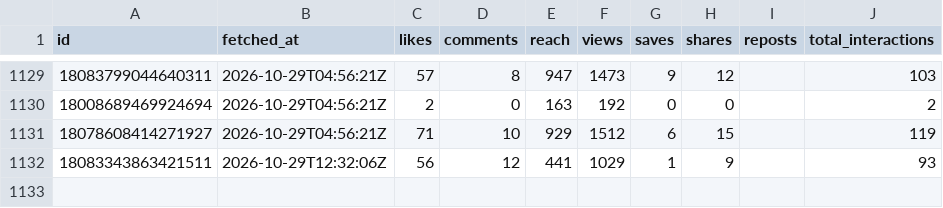
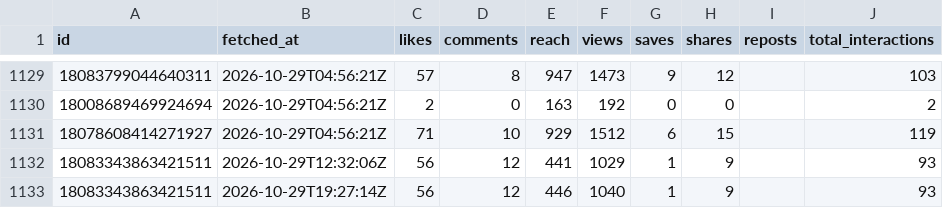
Before and after one commit to LokmaneDaoudi/ig-analytics, a CSV file: data/media_metrics.csv, drawn as a sheet; only a part is shown, gaps mark what is left out; the diff names each change by its address in the sheet, - before the commit and + after, or states it on an @@ line.

Commit message:
Update analytics data

```diff
--- a/data/media_metrics.csv
+++ b/data/media_metrics.csv
+row 1133: 18083343863421511 | 2026-10-29T19:27:14Z | 56 | 12 | 446 | 1040 | 1 | 9 |  | 93
```
Also changed, not shown: data/account_daily.csv.
